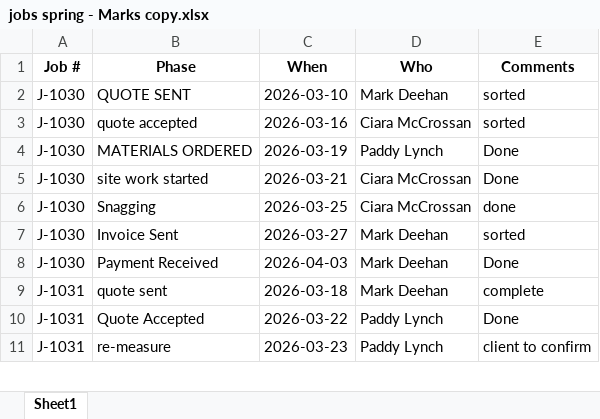
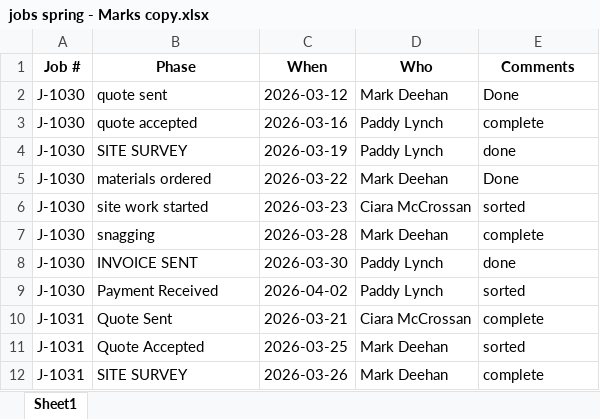
Before and after one commit to Emmett-M-Dev/bottleneck-ingest, an Excel workbook: data/synthetic/messy_joinery/jobs spring - Marks copy.xlsx, sheet Sheet1, drawn as a sheet; only a part is shown; values as stored, in another font and other column widths than the file's, no borders; addresses are those after the commit; the diff covers the shown part only; the diff names each change by its address in the sheet, - before the commit and + after, or states it on an @@ line.

```diff
--- a/data/synthetic/messy_joinery/jobs spring - Marks copy.xlsx (sheet Sheet1)
+++ b/data/synthetic/messy_joinery/jobs spring - Marks copy.xlsx (sheet Sheet1)
-B2 (Phase): QUOTE SENT
+B2 (Phase): quote sent
-C2 (When): 2026-03-10
+C2 (When): 2026-03-12
-E2 (Comments): sorted
+E2 (Comments): Done
-D3 (Who): Ciara McCrossan
+D3 (Who): Paddy Lynch
-E3 (Comments): sorted
+E3 (Comments): complete
-B4 (Phase): MATERIALS ORDERED
+B4 (Phase): SITE SURVEY
-E4 (Comments): Done
+E4 (Comments): done
-B5 (Phase): site work started
+B5 (Phase): materials ordered
-C5 (When): 2026-03-21
+C5 (When): 2026-03-22
-D5 (Who): Ciara McCrossan
+D5 (Who): Mark Deehan
-B6 (Phase): Snagging
+B6 (Phase): site work started
-C6 (When): 2026-03-25
+C6 (When): 2026-03-23
-E6 (Comments): done
+E6 (Comments): sorted
-B7 (Phase): Invoice Sent
+B7 (Phase): snagging
-C7 (When): 2026-03-27
+C7 (When): 2026-03-28
-E7 (Comments): sorted
+E7 (Comments): complete
+row 8: J-1030 | INVOICE SENT | 2026-03-30 | Paddy Lynch | done
-C9 (When): 2026-04-03
+C9 (When): 2026-04-02
-D9 (Who): Mark Deehan
+D9 (Who): Paddy Lynch
-E9 (Comments): Done
+E9 (Comments): sorted
-B10 (Phase): quote sent
+B10 (Phase): Quote Sent
-C10 (When): 2026-03-18
+C10 (When): 2026-03-21
-D10 (Who): Mark Deehan
+D10 (Who): Ciara McCrossan
-C11 (When): 2026-03-22
+C11 (When): 2026-03-25
-D11:D12 (Who): Paddy Lynch
+D11:D12 (Who): Mark Deehan
-E11 (Comments): Done
+E11 (Comments): sorted
-B12 (Phase): re-measure
+B12 (Phase): SITE SURVEY
-C12 (When): 2026-03-23
+C12 (When): 2026-03-26
-E12 (Comments): client to confirm
+E12 (Comments): complete
```
Also changed, not shown: 8 added rows, 3 removed rows and 98 edited cells elsewhere in this sheet, data/synthetic/messy_foyle/bookings Jan-May 2026.xlsx, data/synthetic/messy_foyle/bookings summer NEW.xlsx, 17 other files.
